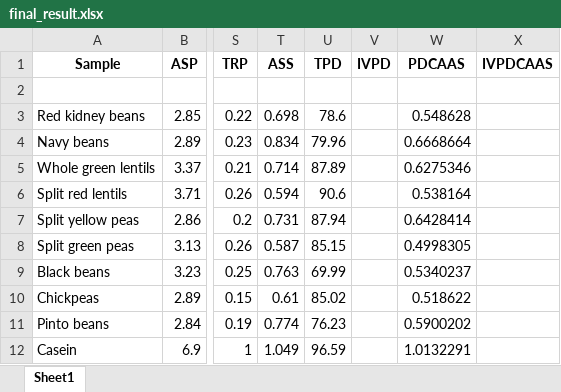
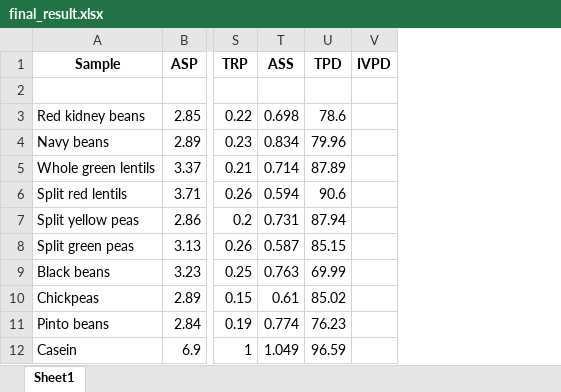
Before and after one commit to haseebshams/PDCASS, an Excel workbook: FInalCompleteProject/R/final_result.xlsx, sheet Sheet1, drawn as a sheet; only a part is shown, gaps mark what is left out; values as stored, in another font and other column widths than the file's, no borders; the diff names each change by its address in the sheet, - before the commit and + after, or states it on an @@ line.

```diff
--- a/FInalCompleteProject/R/final_result.xlsx (sheet Sheet1)
+++ b/FInalCompleteProject/R/final_result.xlsx (sheet Sheet1)
-column W (PDCAAS), rows 3-12: 0.548628 | 0.6668664 | 0.6275346 | 0.538164 | 0.6428414 | 0.4998305 | 0.5340237 | 0.518622 | 0.5900202 | 1.0132291
-column X (IVPDCAAS), empty
```
Also changed, not shown: 16 other files.
